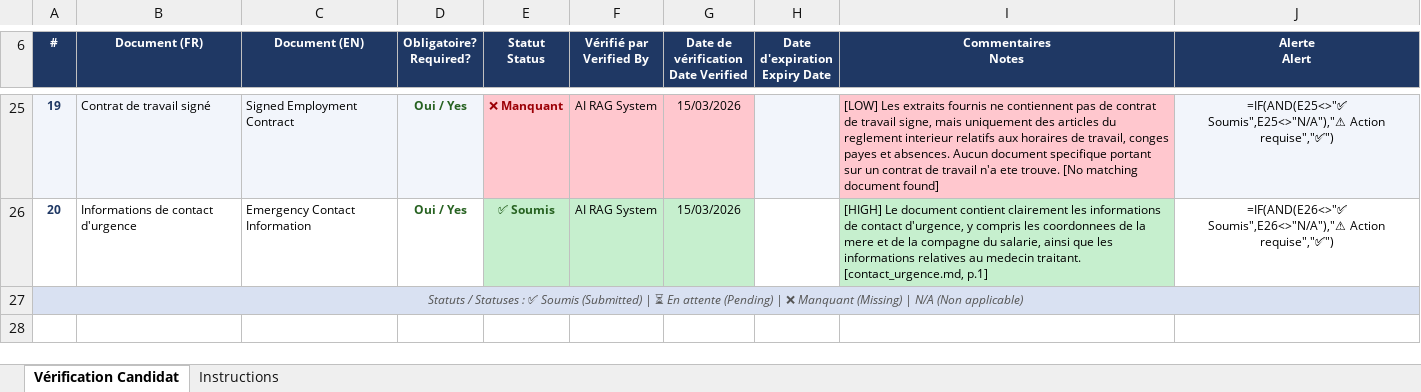
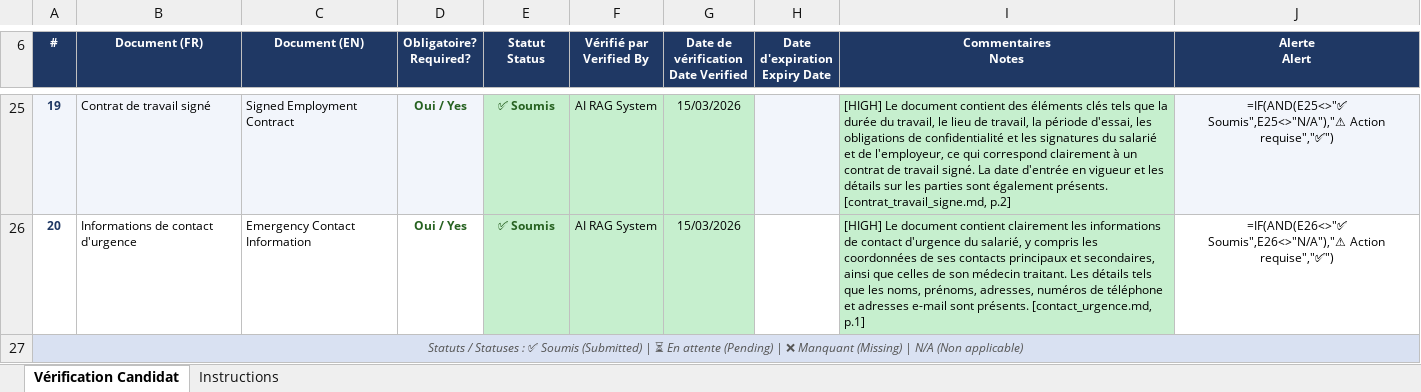
Before and after one commit to ELABDI-Ibrahim/Hr_rag, an Excel workbook: results.xlsx, sheet Vérification Candidat, drawn as a sheet; only a part is shown, gaps mark what is left out; values as stored, in another font and other column widths than the file's, no borders; formulas without a stored value are shown as written; conditional formats not drawn; the diff covers the shown part only; the diff names each change by its address in the sheet, - before the commit and + after, or states it on an @@ line.

```diff
--- a/results.xlsx (sheet Vérification Candidat)
+++ b/results.xlsx (sheet Vérification Candidat)
-E25 (Statut Status): ❌ Manquant
+E25 (Statut Status): ✅ Soumis
-E25:G25 fill: #FFC7CE
+E25:G25 fill: #C6EFCE
-E25 text colour: #9C0006
+E25 text colour: #276221
-I25 (Commentaires Notes): [LOW] Les extraits fournis ne contiennent pas de contrat de travail signe, mais uniquement des articles du reglement interieur relatifs aux horaires de travail, conges payes et absences. Aucun document specifique portant sur un contrat de travail n'a ete trouve. [No matching document found]
+I25 (Commentaires Notes): [HIGH] Le document contient des éléments clés tels que la durée du travail, le lieu de travail, la période d'essai, les obligations de confidentialité et les signatures du salarié et de l'employeur, ce qui correspond clairement à un contrat de travail signé. La date d'entrée en vigueur et les détails sur les parties sont également présents. [contrat_travail_signe.md, p.2]
-I25 fill: #FFC7CE
+I25 fill: #C6EFCE
-I26 (Commentaires Notes): …de contact d'urgence, y compris les coordonnees de la mere et de la compagne du salarie, ainsi que les informations relatives au medecin traitant. [contact_urgence.md, p.1]
+I26 (Commentaires Notes): …de contact d'urgence du salarié, y compris les coordonnées de ses contacts principaux et secondaires, ainsi que celles de son médecin traitant. Les détails tels que les noms, prénoms, adresses, numéros de téléphone et adresses e-mail sont présents. [contact_urgence.md, p.1]
```
Also changed, not shown: 21 edited cells and cell formats elsewhere in this sheet, 8 other files.
